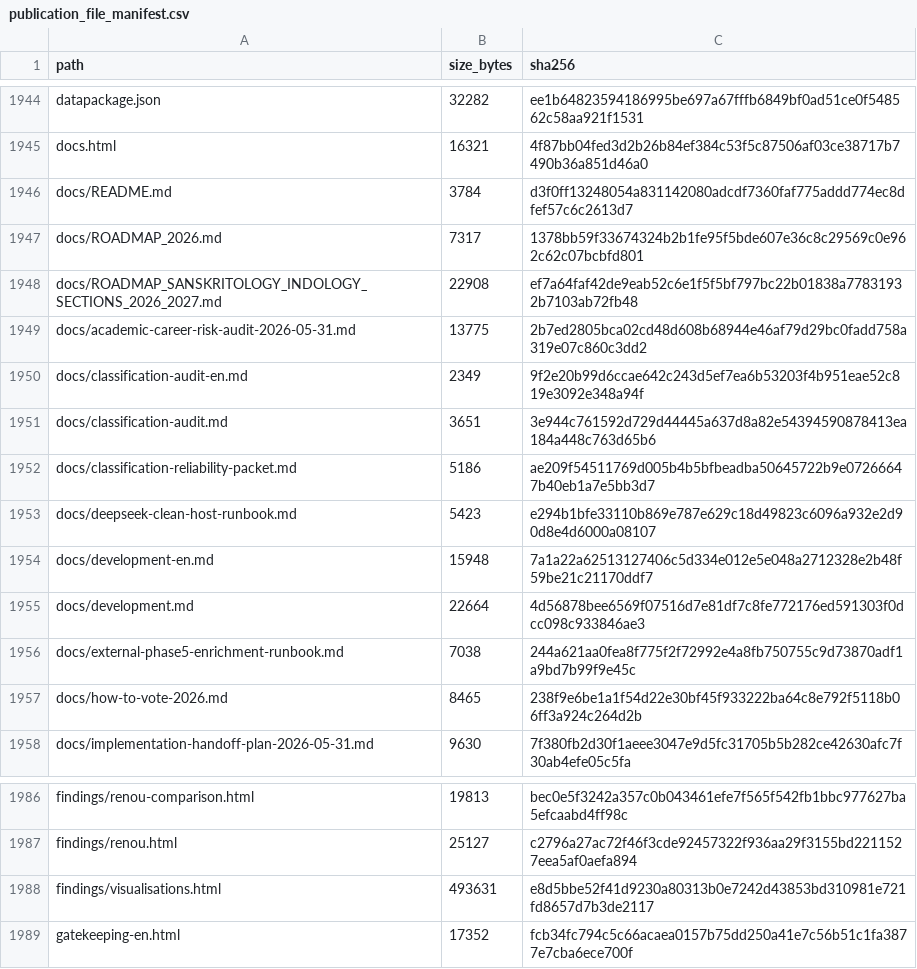
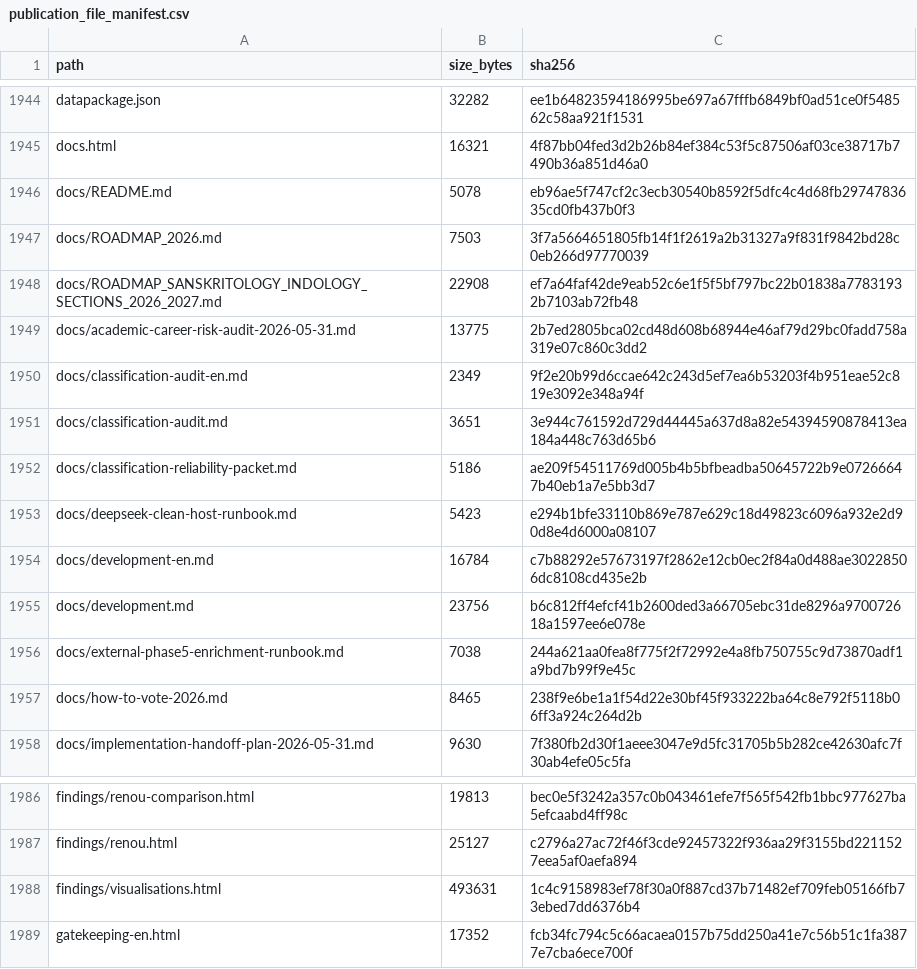
Before and after one commit to gasyoun/IndologyScholars, a CSV file: analytics_output/publication_file_manifest.csv, drawn as a sheet; only a part is shown, gaps mark what is left out.

```diff
--- a/analytics_output/publication_file_manifest.csv
+++ b/analytics_output/publication_file_manifest.csv
@@ -1945,4 +1945,4 @@ datapackage.json,32282,ee1b64823594186995be697a67fffb6849bf0ad51ce0f548562c58aa9
 docs.html,16321,4f87bb04fed3d2b26b84ef384c53f5c87506af03ce38717b7490b36a851d46a0
-docs/README.md,3784,d3f0ff13248054a831142080adcdf7360faf775addd774ec8dfef57c6c2613d7
-docs/ROADMAP_2026.md,7317,1378bb59f33674324b2b1fe95f5bde607e36c8c29569c0e962c62c07bcbfd801
+docs/README.md,5078,eb96ae5f747cf2c3ecb30540b8592f5dfc4c4d68fb2974783635cd0fb437b0f3
+docs/ROADMAP_2026.md,7503,3f7a5664651805fb14f1f2619a2b31327a9f831f9842bd28c0eb266d97770039
 docs/ROADMAP_SANSKRITOLOGY_INDOLOGY_SECTIONS_2026_2027.md,22908,ef7a64faf42de9eab52c6e1f5f5bf797bc22b01838a77831932b7103ab72fb48
@@ -1953,4 +1953,4 @@ docs/classification-reliability-packet.md,5186,ae209f54511769d005b4b5bfbeadba506
 docs/deepseek-clean-host-runbook.md,5423,e294b1bfe33110b869e787e629c18d49823c6096a932e2d90d8e4d6000a08107
-docs/development-en.md,15948,7a1a22a62513127406c5d334e012e5e048a2712328e2b48f59be21c21170ddf7
-docs/development.md,22664,4d56878bee6569f07516d7e81df7c8fe772176ed591303f0dcc098c933846ae3
+docs/development-en.md,16784,c7b88292e57673197f2862e12cb0ec2f84a0d488ae30228506dc8108cd435e2b
+docs/development.md,23756,b6c812ff4efcf41b2600ded3a66705ebc31de8296a970072618a1597ee6e078e
 docs/external-phase5-enrichment-runbook.md,7038,244a621aa0fea8f775f2f72992e4a8fb750755c9d73870adf1a9bd7b99f9e45c
@@ -1987,3 +1987,3 @@ findings/renou-comparison.html,19813,bec0e5f3242a357c0b043461efe7f565f542fb1bbc9
 findings/renou.html,25127,c2796a27ac72f46f3cde92457322f936aa29f3155bd2211527eea5af0aefa894
-findings/visualisations.html,493631,e8d5bbe52f41d9230a80313b0e7242d43853bd310981e721fd8657d7b3de2117
+findings/visualisations.html,493631,1c4c9158983ef78f30a0f887cd37b71482ef709feb05166fb73ebed7dd6376b4
 gatekeeping-en.html,17352,fcb34fc794c5c66acaea0157b75dd250a41e7c56b51c1fa3877e7cba6ece700f
```
Also changed, not shown: 4 other files.
